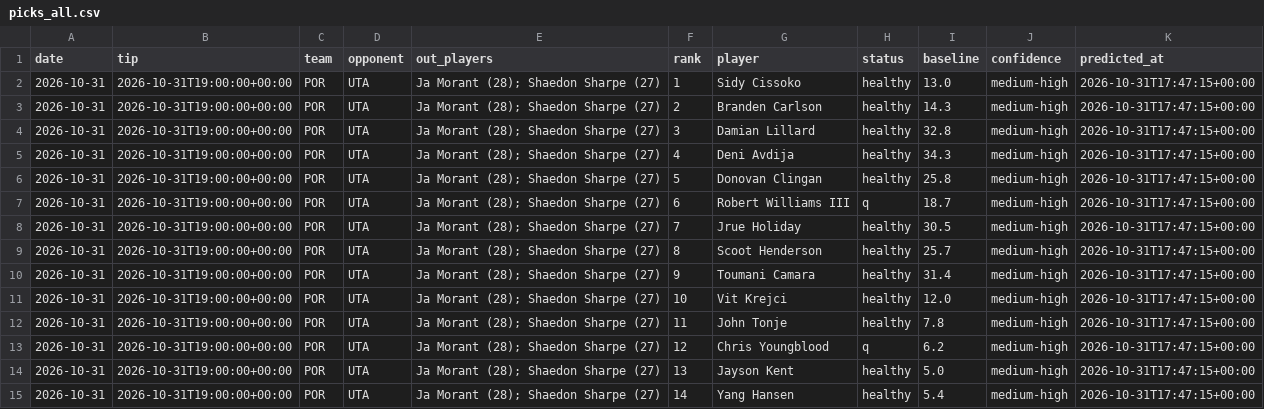
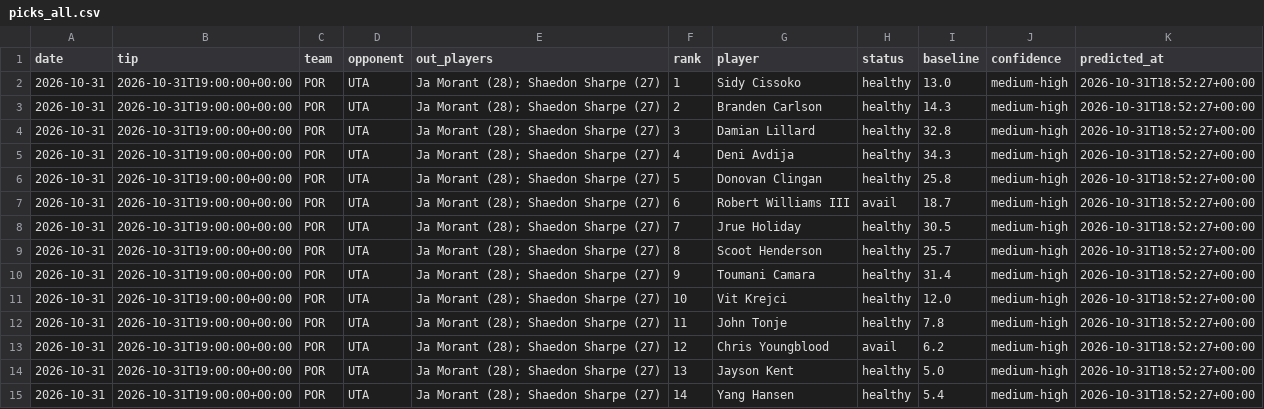
Before and after one commit to lukemaass-hub/nba-board, a CSV file: backtest/live/picks_all.csv, drawn as a sheet; only a part is shown; the diff covers the shown part only.

```diff
--- a/backtest/live/picks_all.csv
+++ b/backtest/live/picks_all.csv
@@ -1,15 +1,15 @@
 date,tip,team,opponent,out_players,rank,player,status,baseline,confidence,predicted_at
-2026-10-31,2026-10-31T19:00:00+00:00,POR,UTA,Ja Morant (28); Shaedon Sharpe (27),1,Sidy Cissoko,healthy,13.0,medium-high,2026-10-31T17:47:15+00:00
-2026-10-31,2026-10-31T19:00:00+00:00,POR,UTA,Ja Morant (28); Shaedon Sharpe (27),2,Branden Carlson,healthy,14.3,medium-high,2026-10-31T17:47:15+00:00
-2026-10-31,2026-10-31T19:00:00+00:00,POR,UTA,Ja Morant (28); Shaedon Sharpe (27),3,Damian Lillard,healthy,32.8,medium-high,2026-10-31T17:47:15+00:00
-2026-10-31,2026-10-31T19:00:00+00:00,POR,UTA,Ja Morant (28); Shaedon Sharpe (27),4,Deni Avdija,healthy,34.3,medium-high,2026-10-31T17:47:15+00:00
-2026-10-31,2026-10-31T19:00:00+00:00,POR,UTA,Ja Morant (28); Shaedon Sharpe (27),5,Donovan Clingan,healthy,25.8,medium-high,2026-10-31T17:47:15+00:00
-2026-10-31,2026-10-31T19:00:00+00:00,POR,UTA,Ja Morant (28); Shaedon Sharpe (27),6,Robert Williams III,q,18.7,medium-high,2026-10-31T17:47:15+00:00
-2026-10-31,2026-10-31T19:00:00+00:00,POR,UTA,Ja Morant (28); Shaedon Sharpe (27),7,Jrue Holiday,healthy,30.5,medium-high,2026-10-31T17:47:15+00:00
-2026-10-31,2026-10-31T19:00:00+00:00,POR,UTA,Ja Morant (28); Shaedon Sharpe (27),8,Scoot Henderson,healthy,25.7,medium-high,2026-10-31T17:47:15+00:00
-2026-10-31,2026-10-31T19:00:00+00:00,POR,UTA,Ja Morant (28); Shaedon Sharpe (27),9,Toumani Camara,healthy,31.4,medium-high,2026-10-31T17:47:15+00:00
-2026-10-31,2026-10-31T19:00:00+00:00,POR,UTA,Ja Morant (28); Shaedon Sharpe (27),10,Vit Krejci,healthy,12.0,medium-high,2026-10-31T17:47:15+00:00
-2026-10-31,2026-10-31T19:00:00+00:00,POR,UTA,Ja Morant (28); Shaedon Sharpe (27),11,John Tonje,healthy,7.8,medium-high,2026-10-31T17:47:15+00:00
-2026-10-31,2026-10-31T19:00:00+00:00,POR,UTA,Ja Morant (28); Shaedon Sharpe (27),12,Chris Youngblood,q,6.2,medium-high,2026-10-31T17:47:15+00:00
-2026-10-31,2026-10-31T19:00:00+00:00,POR,UTA,Ja Morant (28); Shaedon Sharpe (27),13,Jayson Kent,healthy,5.0,medium-high,2026-10-31T17:47:15+00:00
-2026-10-31,2026-10-31T19:00:00+00:00,POR,UTA,Ja Morant (28); Shaedon Sharpe (27),14,Yang Hansen,healthy,5.4,medium-high,2026-10-31T17:47:15+00:00
+2026-10-31,2026-10-31T19:00:00+00:00,POR,UTA,Ja Morant (28); Shaedon Sharpe (27),1,Sidy Cissoko,healthy,13.0,medium-high,2026-10-31T18:52:27+00:00
+2026-10-31,2026-10-31T19:00:00+00:00,POR,UTA,Ja Morant (28); Shaedon Sharpe (27),2,Branden Carlson,healthy,14.3,medium-high,2026-10-31T18:52:27+00:00
+2026-10-31,2026-10-31T19:00:00+00:00,POR,UTA,Ja Morant (28); Shaedon Sharpe (27),3,Damian Lillard,healthy,32.8,medium-high,2026-10-31T18:52:27+00:00
+2026-10-31,2026-10-31T19:00:00+00:00,POR,UTA,Ja Morant (28); Shaedon Sharpe (27),4,Deni Avdija,healthy,34.3,medium-high,2026-10-31T18:52:27+00:00
+2026-10-31,2026-10-31T19:00:00+00:00,POR,UTA,Ja Morant (28); Shaedon Sharpe (27),5,Donovan Clingan,healthy,25.8,medium-high,2026-10-31T18:52:27+00:00
+2026-10-31,2026-10-31T19:00:00+00:00,POR,UTA,Ja Morant (28); Shaedon Sharpe (27),6,Robert Williams III,avail,18.7,medium-high,2026-10-31T18:52:27+00:00
+2026-10-31,2026-10-31T19:00:00+00:00,POR,UTA,Ja Morant (28); Shaedon Sharpe (27),7,Jrue Holiday,healthy,30.5,medium-high,2026-10-31T18:52:27+00:00
+2026-10-31,2026-10-31T19:00:00+00:00,POR,UTA,Ja Morant (28); Shaedon Sharpe (27),8,Scoot Henderson,healthy,25.7,medium-high,2026-10-31T18:52:27+00:00
+2026-10-31,2026-10-31T19:00:00+00:00,POR,UTA,Ja Morant (28); Shaedon Sharpe (27),9,Toumani Camara,healthy,31.4,medium-high,2026-10-31T18:52:27+00:00
+2026-10-31,2026-10-31T19:00:00+00:00,POR,UTA,Ja Morant (28); Shaedon Sharpe (27),10,Vit Krejci,healthy,12.0,medium-high,2026-10-31T18:52:27+00:00
+2026-10-31,2026-10-31T19:00:00+00:00,POR,UTA,Ja Morant (28); Shaedon Sharpe (27),11,John Tonje,healthy,7.8,medium-high,2026-10-31T18:52:27+00:00
+2026-10-31,2026-10-31T19:00:00+00:00,POR,UTA,Ja Morant (28); Shaedon Sharpe (27),12,Chris Youngblood,avail,6.2,medium-high,2026-10-31T18:52:27+00:00
+2026-10-31,2026-10-31T19:00:00+00:00,POR,UTA,Ja Morant (28); Shaedon Sharpe (27),13,Jayson Kent,healthy,5.0,medium-high,2026-10-31T18:52:27+00:00
+2026-10-31,2026-10-31T19:00:00+00:00,POR,UTA,Ja Morant (28); Shaedon Sharpe (27),14,Yang Hansen,healthy,5.4,medium-high,2026-10-31T18:52:27+00:00
```
Also changed, not shown: 18 edited cells elsewhere in this file, backtest/live/predictions/2026-10-31_401909896.csv.
